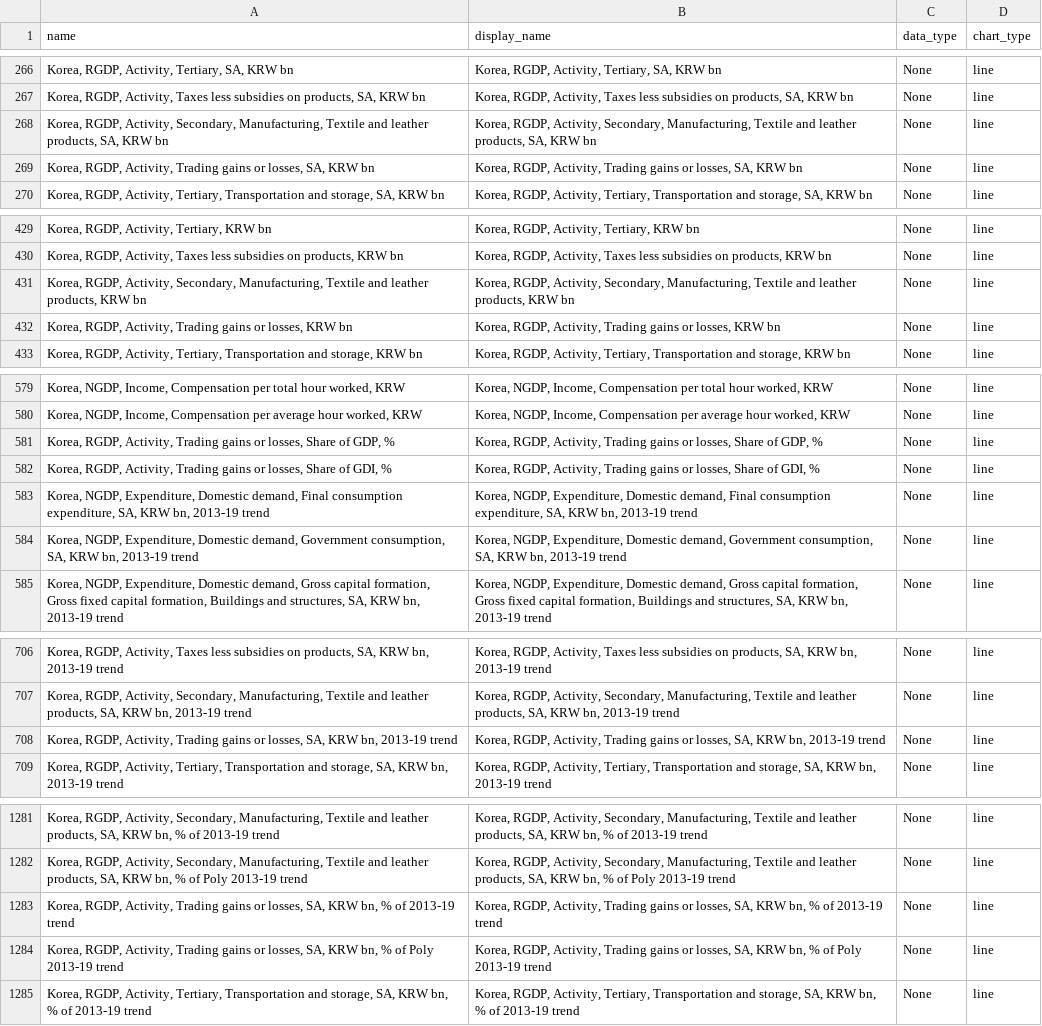
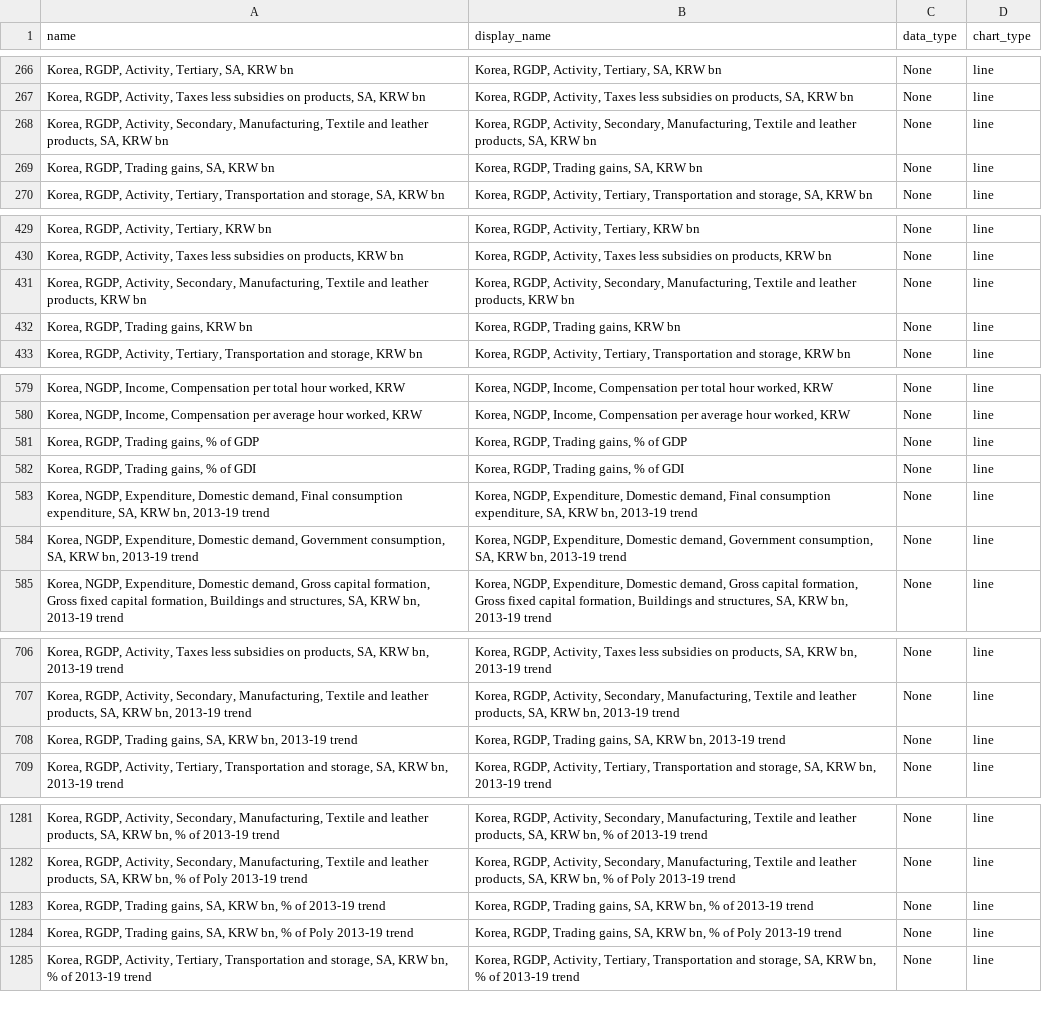
Before and after one commit to Paul-Edward-C/econ-db, a CSV file: app/db/kr/gdp/q/kr_gdp_q_setting.csv, drawn as a sheet; only a part is shown, gaps mark what is left out; the diff covers the shown part only.

```diff
--- a/app/db/kr/gdp/q/kr_gdp_q_setting.csv
+++ b/app/db/kr/gdp/q/kr_gdp_q_setting.csv
@@ -268,3 +268,3 @@ name,display_name,data_type,chart_type
 "Korea, RGDP, Activity, Secondary, Manufacturing, Textile and leather products, SA, KRW bn","Korea, RGDP, Activity, Secondary, Manufacturing, Textile and leather products, SA, KRW bn",None,line
-"Korea, RGDP, Activity, Trading gains or losses, SA, KRW bn","Korea, RGDP, Activity, Trading gains or losses, SA, KRW bn",None,line
+"Korea, RGDP, Trading gains, SA, KRW bn","Korea, RGDP, Trading gains, SA, KRW bn",None,line
 "Korea, RGDP, Activity, Tertiary, Transportation and storage, SA, KRW bn","Korea, RGDP, Activity, Tertiary, Transportation and storage, SA, KRW bn",None,line
@@ -431,3 +431,3 @@ name,display_name,data_type,chart_type
 "Korea, RGDP, Activity, Secondary, Manufacturing, Textile and leather products, KRW bn","Korea, RGDP, Activity, Secondary, Manufacturing, Textile and leather products, KRW bn",None,line
-"Korea, RGDP, Activity, Trading gains or losses, KRW bn","Korea, RGDP, Activity, Trading gains or losses, KRW bn",None,line
+"Korea, RGDP, Trading gains, KRW bn","Korea, RGDP, Trading gains, KRW bn",None,line
 "Korea, RGDP, Activity, Tertiary, Transportation and storage, KRW bn","Korea, RGDP, Activity, Tertiary, Transportation and storage, KRW bn",None,line
@@ -580,4 +580,4 @@ name,display_name,data_type,chart_type
 "Korea, NGDP, Income, Compensation per average hour worked, KRW","Korea, NGDP, Income, Compensation per average hour worked, KRW",None,line
-"Korea, RGDP, Activity, Trading gains or losses, Share of GDP, %","Korea, RGDP, Activity, Trading gains or losses, Share of GDP, %",None,line
-"Korea, RGDP, Activity, Trading gains or losses, Share of GDI, %","Korea, RGDP, Activity, Trading gains or losses, Share of GDI, %",None,line
+"Korea, RGDP, Trading gains, % of GDP","Korea, RGDP, Trading gains, % of GDP",None,line
+"Korea, RGDP, Trading gains, % of GDI","Korea, RGDP, Trading gains, % of GDI",None,line
 "Korea, NGDP, Expenditure, Domestic demand, Final consumption expenditure, SA, KRW bn, 2013-19 trend","Korea, NGDP, Expenditure, Domestic demand, Final consumption expenditure, SA, KRW bn, 2013-19 trend",None,line
@@ -707,3 +707,3 @@ name,display_name,data_type,chart_type
 "Korea, RGDP, Activity, Secondary, Manufacturing, Textile and leather products, SA, KRW bn, 2013-19 trend","Korea, RGDP, Activity, Secondary, Manufacturing, Textile and leather products, SA, KRW bn, 2013-19 trend",None,line
-"Korea, RGDP, Activity, Trading gains or losses, SA, KRW bn, 2013-19 trend","Korea, RGDP, Activity, Trading gains or losses, SA, KRW bn, 2013-19 trend",None,line
+"Korea, RGDP, Trading gains, SA, KRW bn, 2013-19 trend","Korea, RGDP, Trading gains, SA, KRW bn, 2013-19 trend",None,line
 "Korea, RGDP, Activity, Tertiary, Transportation and storage, SA, KRW bn, 2013-19 trend","Korea, RGDP, Activity, Tertiary, Transportation and storage, SA, KRW bn, 2013-19 trend",None,line
@@ -1282,4 +1282,4 @@ name,display_name,data_type,chart_type
 "Korea, RGDP, Activity, Secondary, Manufacturing, Textile and leather products, SA, KRW bn, % of Poly 2013-19 trend","Korea, RGDP, Activity, Secondary, Manufacturing, Textile and leather products, SA, KRW bn, % of Poly 2013-19 trend",None,line
-"Korea, RGDP, Activity, Trading gains or losses, SA, KRW bn, % of 2013-19 trend","Korea, RGDP, Activity, Trading gains or losses, SA, KRW bn, % of 2013-19 trend",None,line
-"Korea, RGDP, Activity, Trading gains or losses, SA, KRW bn, % of Poly 2013-19 trend","Korea, RGDP, Activity, Trading gains or losses, SA, KRW bn, % of Poly 2013-19 trend",None,line
+"Korea, RGDP, Trading gains, SA, KRW bn, % of 2013-19 trend","Korea, RGDP, Trading gains, SA, KRW bn, % of 2013-19 trend",None,line
+"Korea, RGDP, Trading gains, SA, KRW bn, % of Poly 2013-19 trend","Korea, RGDP, Trading gains, SA, KRW bn, % of Poly 2013-19 trend",None,line
 "Korea, RGDP, Activity, Tertiary, Transportation and storage, SA, KRW bn, % of 2013-19 trend","Korea, RGDP, Activity, Tertiary, Transportation and storage, SA, KRW bn, % of 2013-19 trend",None,line
```
Also changed, not shown: 18 edited cells elsewhere in this file, app/db/cn/inflation/m/cn_inflation_m_setting.csv, app/db/tw/mxpi/m/tw_mxpi_m_setting.csv, 12 other files.
